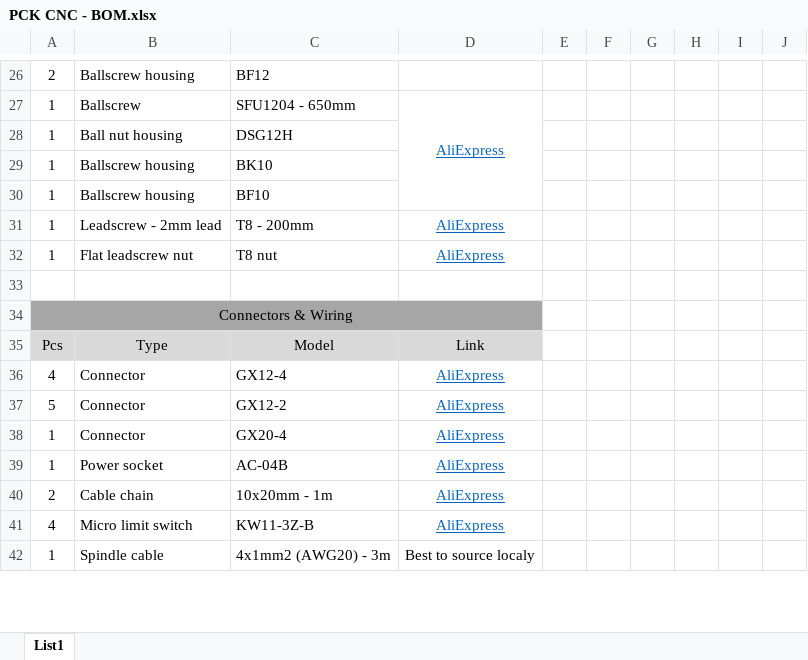
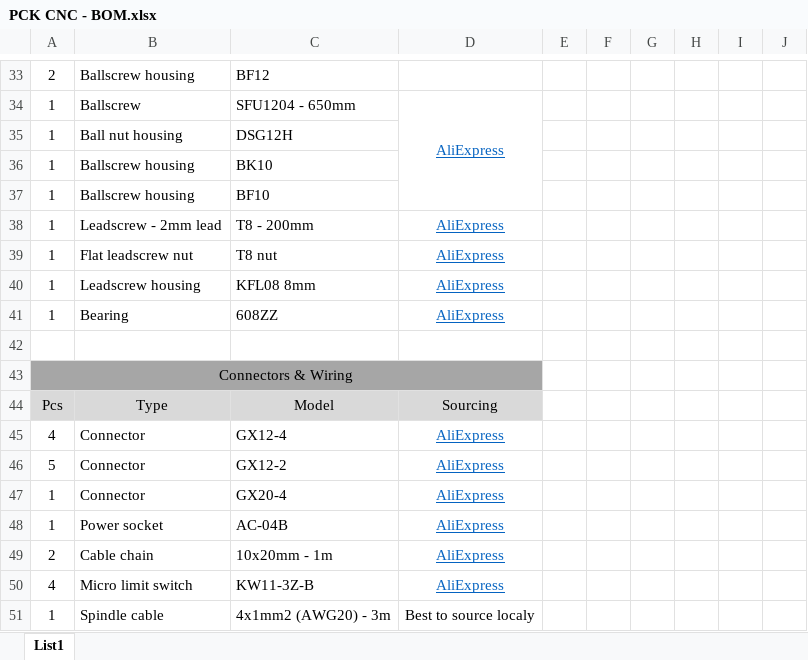
Before and after one commit to PecaJosef/PCK-CNC, an Excel workbook: BOMs/PCK CNC - BOM.xlsx, sheet List1, drawn as a sheet; only a part is shown, gaps mark what is left out; values as stored, in another font and other column widths than the file's, no borders; addresses are those after the commit; the diff covers the shown part only; the diff names each change by its address in the sheet, - before the commit and + after, or states it on an @@ line.

```diff
--- a/BOMs/PCK CNC - BOM.xlsx (sheet List1)
+++ b/BOMs/PCK CNC - BOM.xlsx (sheet List1)
+row 40: 1 | Leadscrew housing | KFL08 8mm | AliExpress
+row 41: 1 | Bearing | 608ZZ | AliExpress
-D44: Link
+D44: Sourcing
```
Also changed, not shown: 110 added rows, 3 removed rows and 8 edited cells elsewhere in this sheet, 1 other file.
